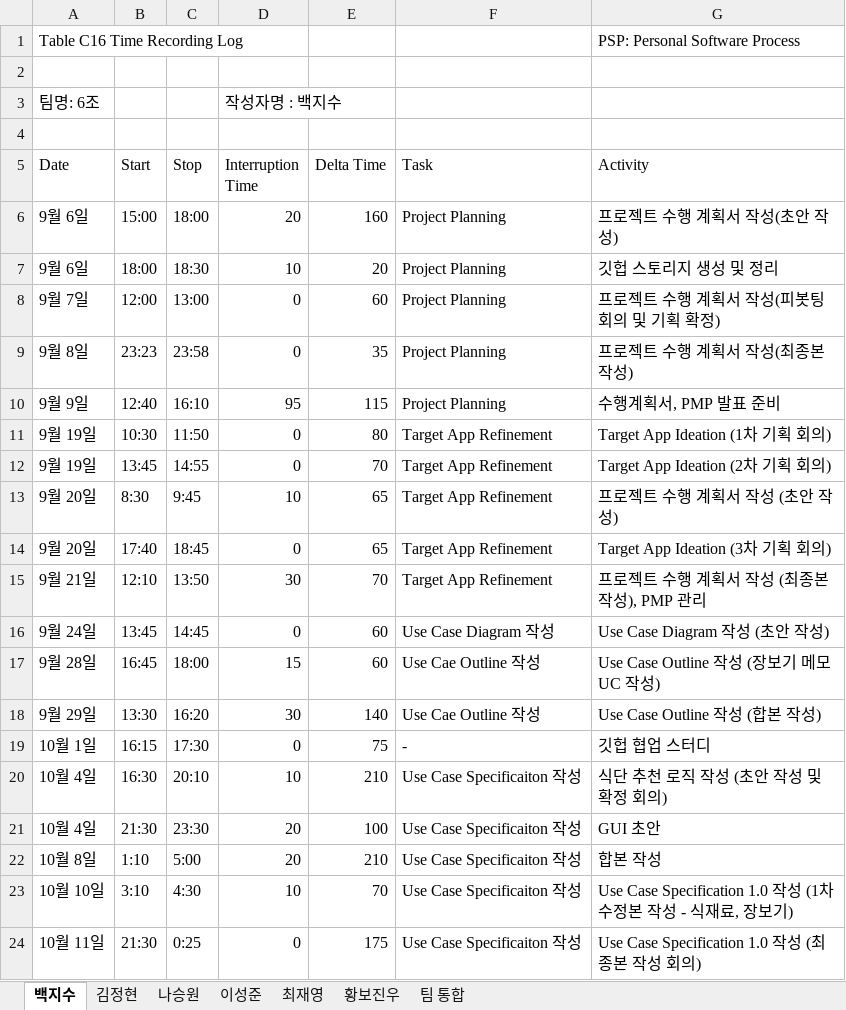
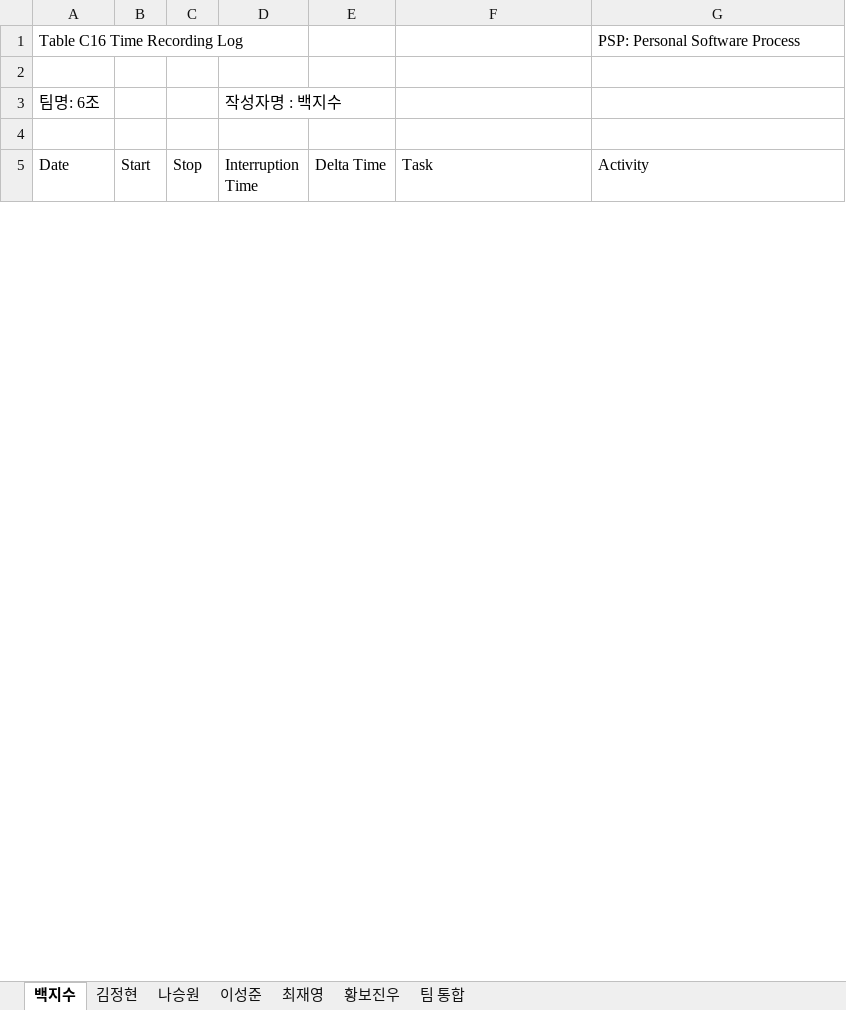
Before and after one commit to paekjisoo/babalzza, an Excel workbook: Project Planning/1_3_PSP_Sheet.xlsx, sheet 백지수, drawn as a sheet; only a part is shown; values as stored, in another font and other column widths than the file's, no cell formats; removed rows and columns are numbered as before the commit, all else as after; the diff covers the shown part only; the diff names each change by its address in the sheet, - before the commit and + after, or states it on an @@ line.

```diff
--- a/Project Planning/1_3_PSP_Sheet.xlsx (sheet 백지수)
+++ b/Project Planning/1_3_PSP_Sheet.xlsx (sheet 백지수)
-row 6: 9월 6일 | 15:00 | 18:00 | 20 | 160 | Project Planning | 프로젝트 수행 계획서 작성(초안 작성)
-row 7: 9월 6일 | 18:00 | 18:30 | 10 | 20 | Project Planning | 깃헙 스토리지 생성 및 정리
-row 8: 9월 7일 | 12:00 | 13:00 | 0 | 60 | Project Planning | 프로젝트 수행 계획서 작성(피봇팅 회의 및 기획 확정)
-row 9: 9월 8일 | 23:23 | 23:58 | 0 | 35 | Project Planning | 프로젝트 수행 계획서 작성(최종본 작성)
-row 10: 9월 9일 | 12:40 | 16:10 | 95 | 115 | Project Planning | 수행계획서, PMP 발표 준비
-row 11: 9월 19일 | 10:30 | 11:50 | 0 | 80 | Target App Refinement | Target App Ideation (1차 기획 회의)
-row 12: 9월 19일 | 13:45 | 14:55 | 0 | 70 | Target App Refinement | Target App Ideation (2차 기획 회의)
-row 13: 9월 20일 | 8:30 | 9:45 | 10 | 65 | Target App Refinement | 프로젝트 수행 계획서 작성 (초안 작성)
-row 14: 9월 20일 | 17:40 | 18:45 | 0 | 65 | Target App Refinement | Target App Ideation (3차 기획 회의)
-row 15: 9월 21일 | 12:10 | 13:50 | 30 | 70 | Target App Refinement | 프로젝트 수행 계획서 작성 (최종본 작성), PMP 관리
-row 16: 9월 24일 | 13:45 | 14:45 | 0 | 60 | Use Case Diagram 작성 | Use Case Diagram 작성 (초안 작성)
-row 17: 9월 28일 | 16:45 | 18:00 | 15 | 60 | Use Cae Outline 작성 | Use Case Outline 작성 (장보기 메모 UC 작성)
-row 18: 9월 29일 | 13:30 | 16:20 | 30 | 140 | Use Cae Outline 작성 | Use Case Outline 작성 (합본 작성)
-row 19: 10월 1일 | 16:15 | 17:30 | 0 | 75 | - | 깃헙 협업 스터디
-row 20: 10월 4일 | 16:30 | 20:10 | 10 | 210 | Use Case Specificaiton 작성 | 식단 추천 로직 작성 (초안 작성 및 확정 회의)
-row 21: 10월 4일 | 21:30 | 23:30 | 20 | 100 | Use Case Specificaiton 작성 | GUI 초안
-row 22: 10월 8일 | 1:10 | 5:00 | 20 | 210 | Use Case Specificaiton 작성 | 합본 작성
-row 23: 10월 10일 | 3:10 | 4:30 | 10 | 70 | Use Case Specificaiton 작성 | Use Case Specification 1.0 작성 (1차 수정본 작성 - 식재료, 장보기)
-row 24: 10월 11일 | 21:30 | 0:25 | 0 | 175 | Use Case Specificaiton 작성 | Use Case Specification 1.0 작성 (최종본 작성 회의)
```
Also changed, not shown: 42 added rows, 23 removed rows and 6 edited cells elsewhere in this sheet, sheet 최재영, sheet 나승원, sheet 황보진우, sheet 이성준, sheet 김정현, sheet 팀 통합, cell formats.
